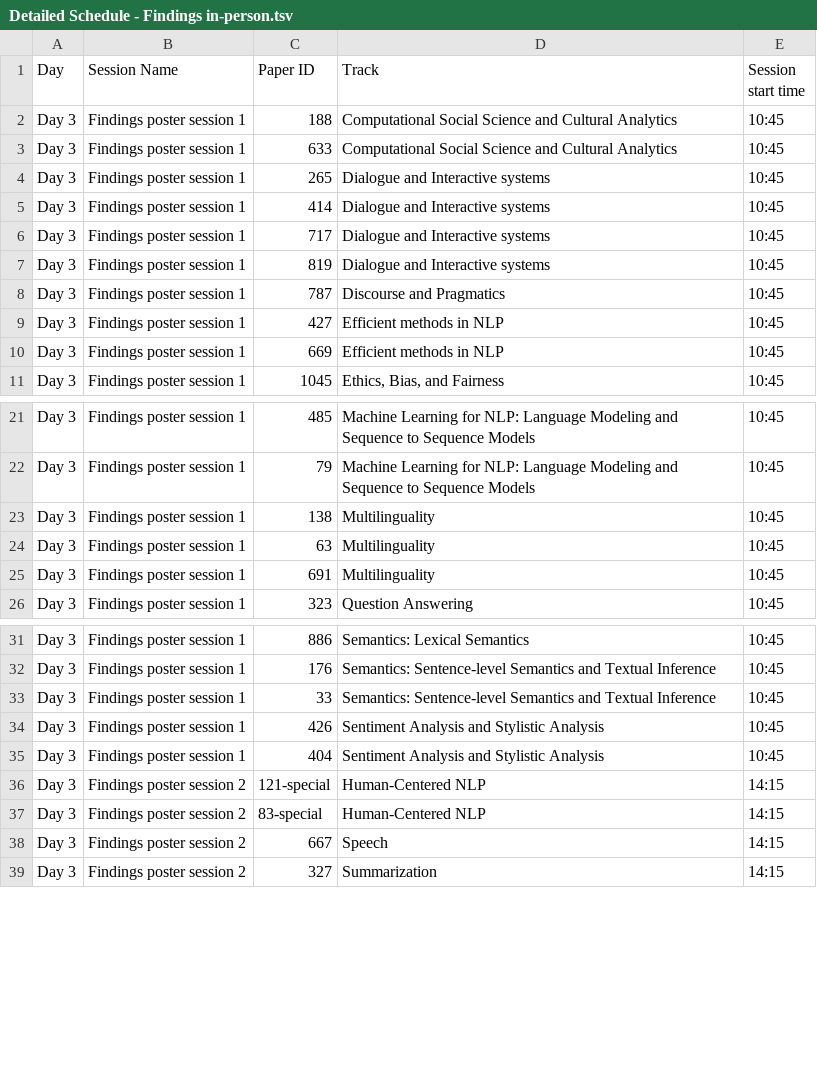
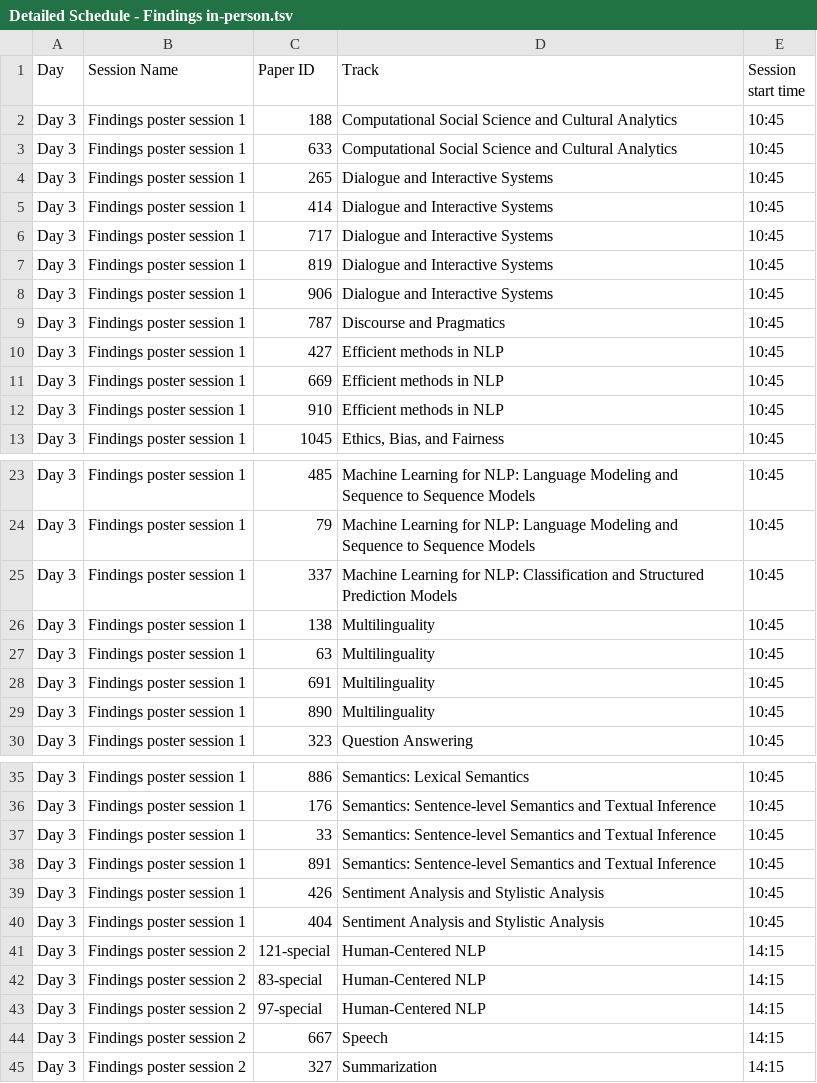
Before and after one commit to naacl-org/naacl-2022-website, a TSV file: webagenda/raw/Detailed Schedule - Findings in-person.tsv, drawn as a sheet; only a part is shown, gaps mark what is left out; the diff covers the shown part only.

Commit message:
Edited Findings papers

```diff
--- a/webagenda/raw/Detailed Schedule - Findings in-person.tsv
+++ b/webagenda/raw/Detailed Schedule - Findings in-person.tsv
@@ -3,6 +3,7 @@ Day 3	Findings poster session 1	188	Computational Social Science and Cultural An
 Day 3	Findings poster session 1	633	Computational Social Science and Cultural Analytics	10:45
-Day 3	Findings poster session 1	265	Dialogue and Interactive systems	10:45
-Day 3	Findings poster session 1	414	Dialogue and Interactive systems	10:45
-Day 3	Findings poster session 1	717	Dialogue and Interactive systems	10:45
-Day 3	Findings poster session 1	819	Dialogue and Interactive systems	10:45
+Day 3	Findings poster session 1	265	Dialogue and Interactive Systems	10:45
+Day 3	Findings poster session 1	414	Dialogue and Interactive Systems	10:45
+Day 3	Findings poster session 1	717	Dialogue and Interactive Systems	10:45
+Day 3	Findings poster session 1	819	Dialogue and Interactive Systems	10:45
+Day 3	Findings poster session 1	906	Dialogue and Interactive Systems	10:45
 Day 3	Findings poster session 1	787	Discourse and Pragmatics	10:45
@@ -10,2 +11,3 @@ Day 3	Findings poster session 1	427	Efficient methods in NLP	10:45
 Day 3	Findings poster session 1	669	Efficient methods in NLP	10:45
+Day 3	Findings poster session 1	910	Efficient methods in NLP	10:45
 Day 3	Findings poster session 1	1045	Ethics, Bias, and Fairness	10:45
@@ -22,2 +24,3 @@ Day 3	Findings poster session 1	485	Machine Learning for NLP: Language Modeling
 Day 3	Findings poster session 1	79	Machine Learning for NLP: Language Modeling and Sequence to Sequence Models	10:45
+Day 3	Findings poster session 1	337	Machine Learning for NLP: Classification and Structured Prediction Models	10:45
 Day 3	Findings poster session 1	138	Multilinguality	10:45
@@ -25,2 +28,3 @@ Day 3	Findings poster session 1	63	Multilinguality	10:45
 Day 3	Findings poster session 1	691	Multilinguality	10:45
+Day 3	Findings poster session 1	890	Multilinguality	10:45
 Day 3	Findings poster session 1	323	Question Answering	10:45
@@ -33,2 +37,3 @@ Day 3	Findings poster session 1	176	Semantics: Sentence-level Semantics and Text
 Day 3	Findings poster session 1	33	Semantics: Sentence-level Semantics and Textual Inference	10:45
+Day 3	Findings poster session 1	891	Semantics: Sentence-level Semantics and Textual Inference	10:45
 Day 3	Findings poster session 1	426	Sentiment Analysis and Stylistic Analysis	10:45
@@ -37,2 +42,3 @@ Day 3	Findings poster session 2	121-special	Human-Centered NLP	14:15
 Day 3	Findings poster session 2	83-special	Human-Centered NLP	14:15
+Day 3	Findings poster session 2	97-special	Human-Centered NLP	14:15
 Day 3	Findings poster session 2	667	Speech	14:15
```
Also changed, not shown: 1 added row elsewhere in this file, 2 other files.
